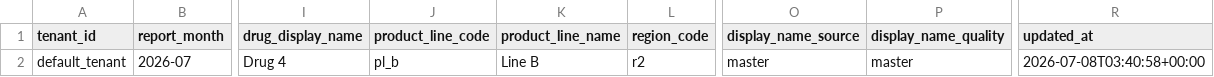
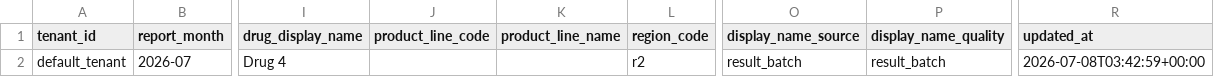
Before and after one commit to WalkerZJH/daily_work, a CSV file: data/risk_result_batches/report_month=2026-07/batch_id=2026-07-monthly-risk-algorithm-fixture/entity_display_lookup.csv, drawn as a sheet; only a part is shown, gaps mark what is left out; the diff names each change by its address in the sheet, - before the commit and + after, or states it on an @@ line.

Commit message:
Refresh display lookup fixture

```diff
--- a/data/risk_result_batches/report_month=2026-07/batch_id=2026-07-monthly-risk-algorithm-fixture/entity_display_lookup.csv
+++ b/data/risk_result_batches/report_month=2026-07/batch_id=2026-07-monthly-risk-algorithm-fixture/entity_display_lookup.csv
-J2 (product_line_code): pl_b
+J2 (product_line_code): (empty)
-K2 (product_line_name): Line B
+K2 (product_line_name): (empty)
-O2 (display_name_source): master
+O2 (display_name_source): result_batch
-P2 (display_name_quality): master
+P2 (display_name_quality): result_batch
-R2 (updated_at): 2026-07-08T03:40:58+00:00
+R2 (updated_at): 2026-07-08T03:42:59+00:00
```
